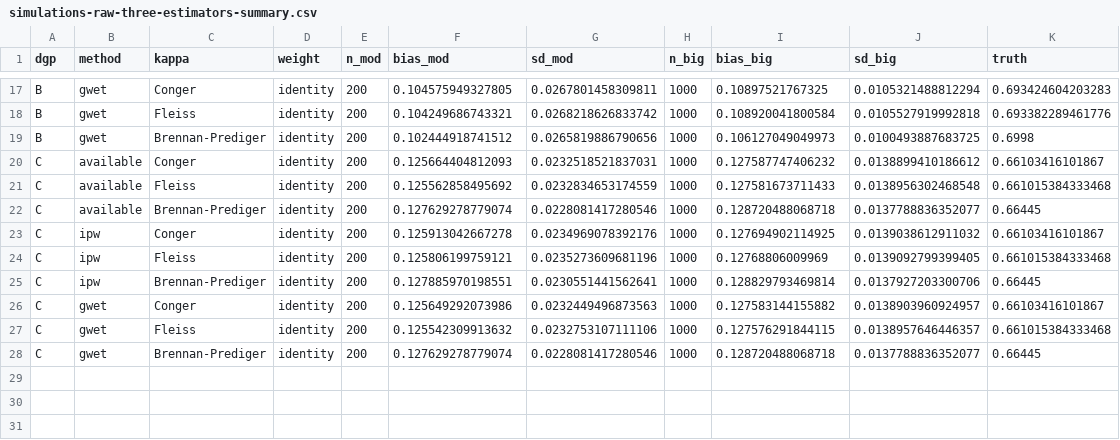
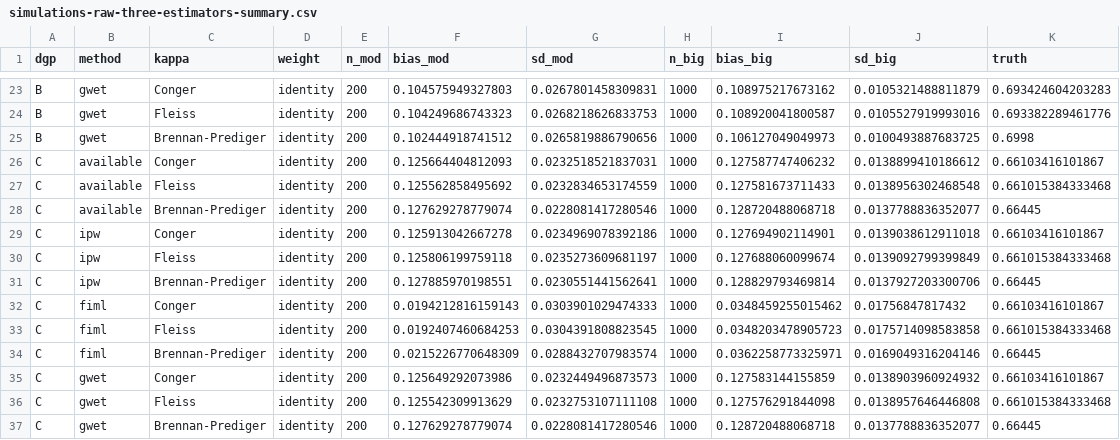
Before and after one commit to JonasMoss/misskappa, a CSV file: paper/results/simulations-raw-three-estimators-summary.csv, drawn as a sheet; only a part is shown, gaps mark what is left out; the diff covers the shown part only.

```diff
--- a/paper/results/simulations-raw-three-estimators-summary.csv
+++ b/paper/results/simulations-raw-three-estimators-summary.csv
@@ -17,3 +23,3 @@
-"B","gwet","Conger","identity",200,0.104575949327805,0.0267801458309811,1000,0.10897521767325,0.0105321488812294,0.693424604203283
-"B","gwet","Fleiss","identity",200,0.104249686743321,0.0268218626833742,1000,0.108920041800584,0.0105527919992818,0.693382289461776
+"B","gwet","Conger","identity",200,0.104575949327803,0.0267801458309831,1000,0.108975217673162,0.0105321488811879,0.693424604203283
+"B","gwet","Fleiss","identity",200,0.104249686743323,0.0268218626833753,1000,0.108920041800587,0.0105527919993016,0.693382289461776
 "B","gwet","Brennan-Prediger","identity",200,0.102444918741512,0.0265819886790656,1000,0.106127049049973,0.0100493887683725,0.6998
@@ -22,7 +28,10 @@
 "C","available","Brennan-Prediger","identity",200,0.127629278779074,0.0228081417280546,1000,0.128720488068718,0.0137788836352077,0.66445
-"C","ipw","Conger","identity",200,0.125913042667278,0.0234969078392176,1000,0.127694902114925,0.0139038612911032,0.66103416101867
-"C","ipw","Fleiss","identity",200,0.125806199759121,0.0235273609681196,1000,0.12768806009969,0.0139092799399405,0.661015384333468
+"C","ipw","Conger","identity",200,0.125913042667278,0.0234969078392186,1000,0.127694902114901,0.0139038612911018,0.66103416101867
+"C","ipw","Fleiss","identity",200,0.125806199759118,0.0235273609681197,1000,0.127688060099674,0.0139092799399849,0.661015384333468
 "C","ipw","Brennan-Prediger","identity",200,0.127885970198551,0.0230551441562641,1000,0.128829793469814,0.0137927203300706,0.66445
-"C","gwet","Conger","identity",200,0.125649292073986,0.0232449496873563,1000,0.127583144155882,0.0138903960924957,0.66103416101867
-"C","gwet","Fleiss","identity",200,0.125542309913632,0.0232753107111106,1000,0.127576291844115,0.0138957646446357,0.661015384333468
+"C","fiml","Conger","identity",200,0.0194212816159143,0.0303901029474333,1000,0.0348459255015462,0.01756847817432,0.66103416101867
+"C","fiml","Fleiss","identity",200,0.0192407460684253,0.0304391808823545,1000,0.0348203478905723,0.0175714098583858,0.661015384333468
+"C","fiml","Brennan-Prediger","identity",200,0.0215226770648309,0.0288432707983574,1000,0.0362258773325971,0.0169049316204146,0.66445
+"C","gwet","Conger","identity",200,0.125649292073986,0.0232449496873573,1000,0.127583144155859,0.0138903960924932,0.66103416101867
+"C","gwet","Fleiss","identity",200,0.125542309913629,0.0232753107111108,1000,0.127576291844098,0.0138957646446808,0.661015384333468
 "C","gwet","Brennan-Prediger","identity",200,0.127629278779074,0.0228081417280546,1000,0.128720488068718,0.0137788836352077,0.66445
```
Also changed, not shown: 6 added rows and 24 edited cells elsewhere in this file, 7 other files.
